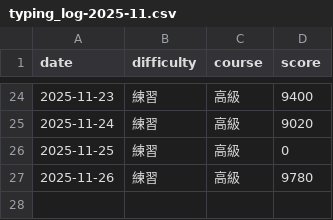
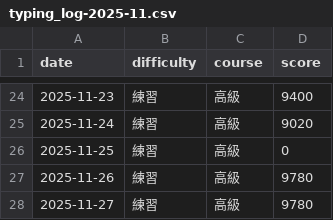
Before and after one commit to BUSTER916/susida-log, a CSV file: 2025/11/typing_log-2025-11.csv, drawn as a sheet; only a part is shown, gaps mark what is left out.

Commit message:
Update typing_log-2025-11.csv

```diff
--- a/2025/11/typing_log-2025-11.csv
+++ b/2025/11/typing_log-2025-11.csv
@@ -27 +27,2 @@ date,difficulty,course,score
 2025-11-26,練習,高級,9780
+2025-11-27,練習,高級,9780
```
